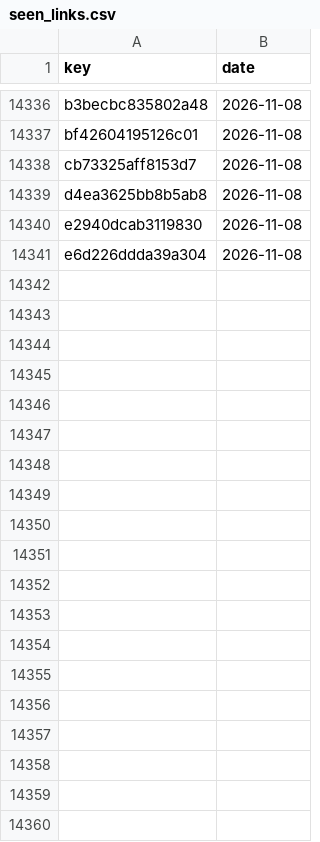
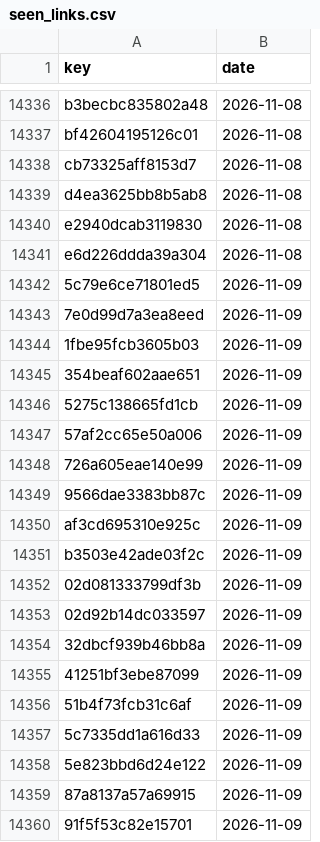
Before and after one commit to numanahmadhere/my-job-alerts, a CSV file: data/seen_links.csv, drawn as a sheet; only a part is shown, gaps mark what is left out; the diff covers the shown part only; the diff names each change by its address in the sheet, - before the commit and + after, or states it on an @@ line.

```diff
--- a/data/seen_links.csv
+++ b/data/seen_links.csv
+row 14342: 5c79e6ce71801ed5 | 2026-11-09
+row 14343: 7e0d99d7a3ea8eed | 2026-11-09
+row 14344: 1fbe95fcb3605b03 | 2026-11-09
+row 14345: 354beaf602aae651 | 2026-11-09
+row 14346: 5275c138665fd1cb | 2026-11-09
+row 14347: 57af2cc65e50a006 | 2026-11-09
+row 14348: 726a605eae140e99 | 2026-11-09
+row 14349: 9566dae3383bb87c | 2026-11-09
+row 14350: af3cd695310e925c | 2026-11-09
+row 14351: b3503e42ade03f2c | 2026-11-09
+row 14352: 02d081333799df3b | 2026-11-09
+row 14353: 02d92b14dc033597 | 2026-11-09
+row 14354: 32dbcf939b46bb8a | 2026-11-09
+row 14355: 41251bf3ebe87099 | 2026-11-09
+row 14356: 51b4f73fcb31c6af | 2026-11-09
+row 14357: 5c7335dd1a616d33 | 2026-11-09
+row 14358: 5e823bbd6d24e122 | 2026-11-09
+row 14359: 87a8137a57a69915 | 2026-11-09
+row 14360: 91f5f53c82e15701 | 2026-11-09
```
Also changed, not shown: 32 added rows elsewhere in this file, data/screened.csv, 3 other files.
